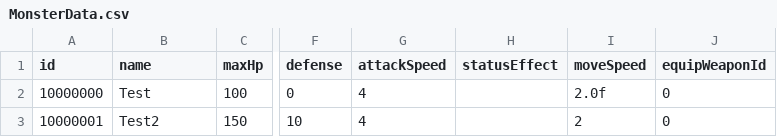
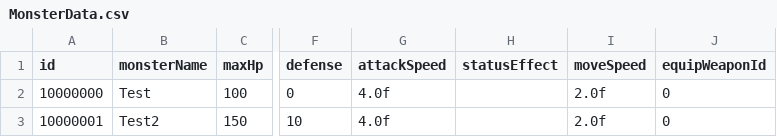
Before and after one commit to LSJL2002/3DActionGameShowCase, a CSV file: Assets/01.Sripts/Monster/MonsterData/MonsterData.csv, drawn as a sheet; only a part is shown, gaps mark what is left out; the diff names each change by its address in the sheet, - before the commit and + after, or states it on an @@ line.

```diff
--- a/Assets/01.Sripts/Monster/MonsterData/MonsterData.csv
+++ b/Assets/01.Sripts/Monster/MonsterData/MonsterData.csv
-B1: name
+B1: monsterName
-G2:G3 (attackSpeed): 4
+G2:G3 (attackSpeed): 4.0f
-I3 (moveSpeed): 2
+I3 (moveSpeed): 2.0f
```
Also changed, not shown: 6 other files.
